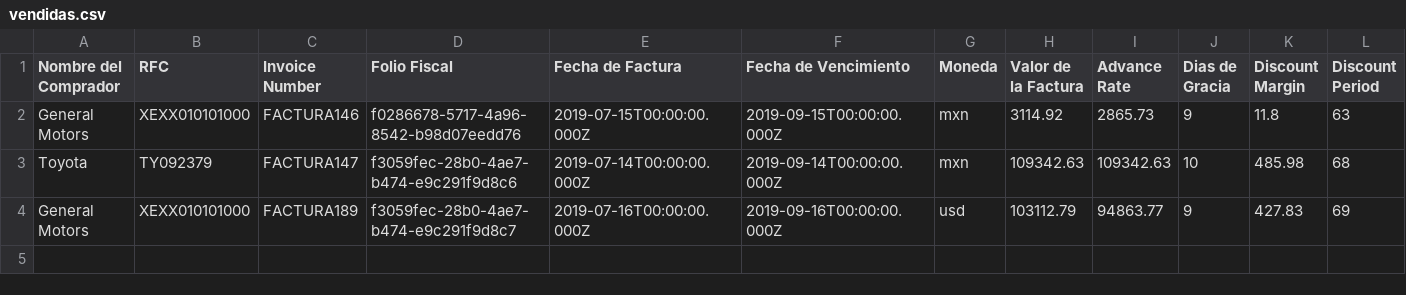
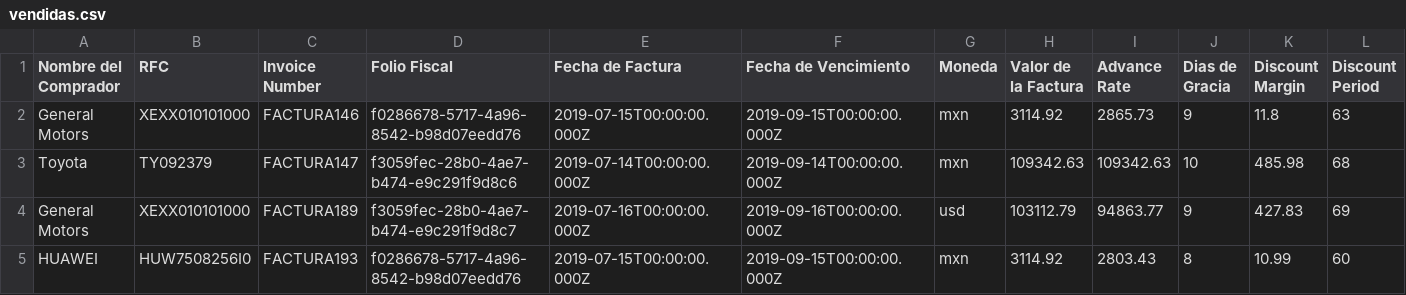
Before and after one commit to pamelalozano16/prototipo-efn, a CSV file: public/vendidas.csv, drawn as a sheet; only a part is shown; rows hold the shown columns only; the diff names each change by its address in the sheet, - before the commit and + after, or states it on an @@ line.

```diff
--- a/public/vendidas.csv
+++ b/public/vendidas.csv
+row 5: HUAWEI | HUW7508256I0 | FACTURA193 | f0286678-5717-4a96-8542-b98d07eedd76 | 2019-07-15T00:00:00.000Z | 2019-09-15T00:00:00.000Z | mxn | 3114.92 | 2803.43 | 8 | 10.99 | 60
```
Also changed, not shown: 17 other files.
